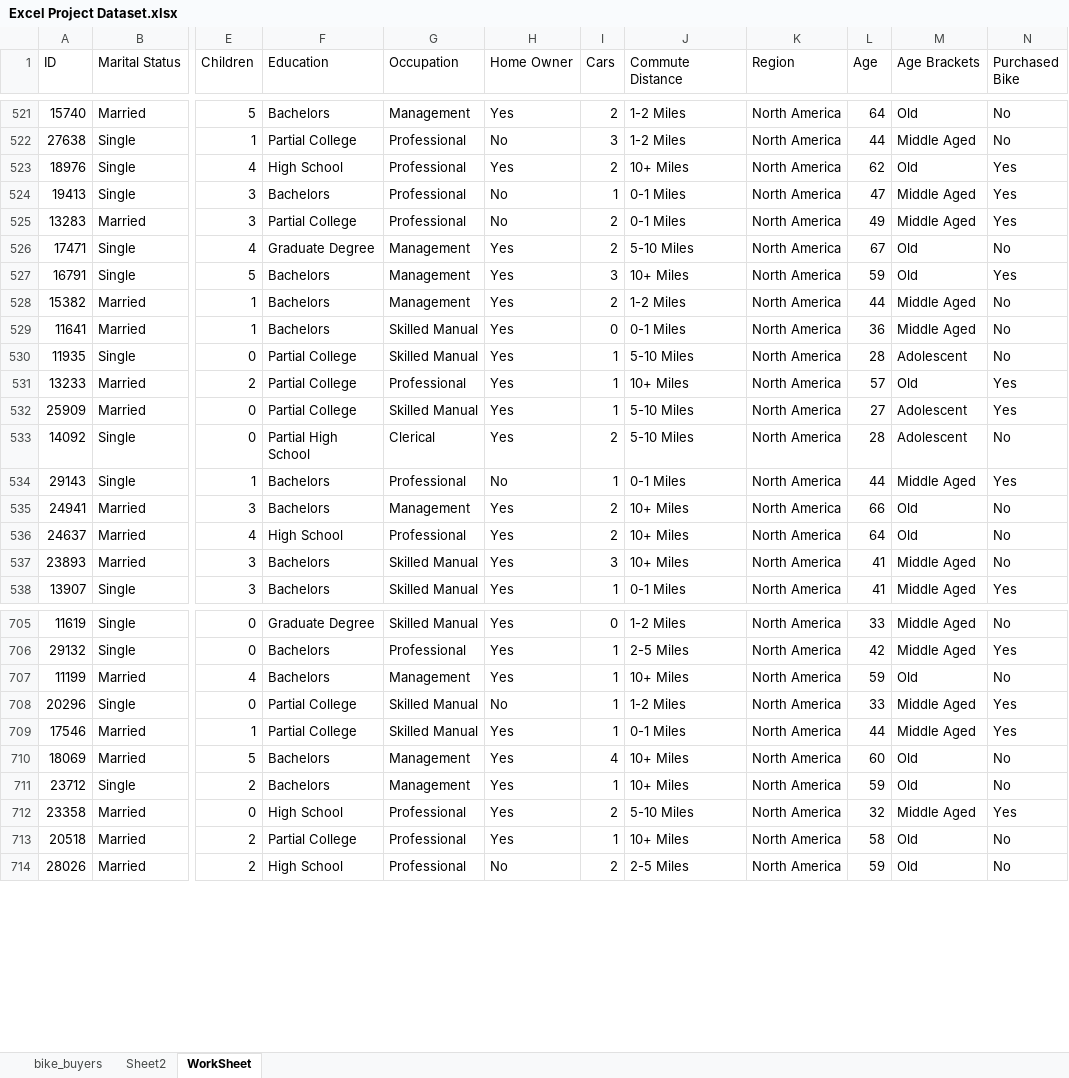
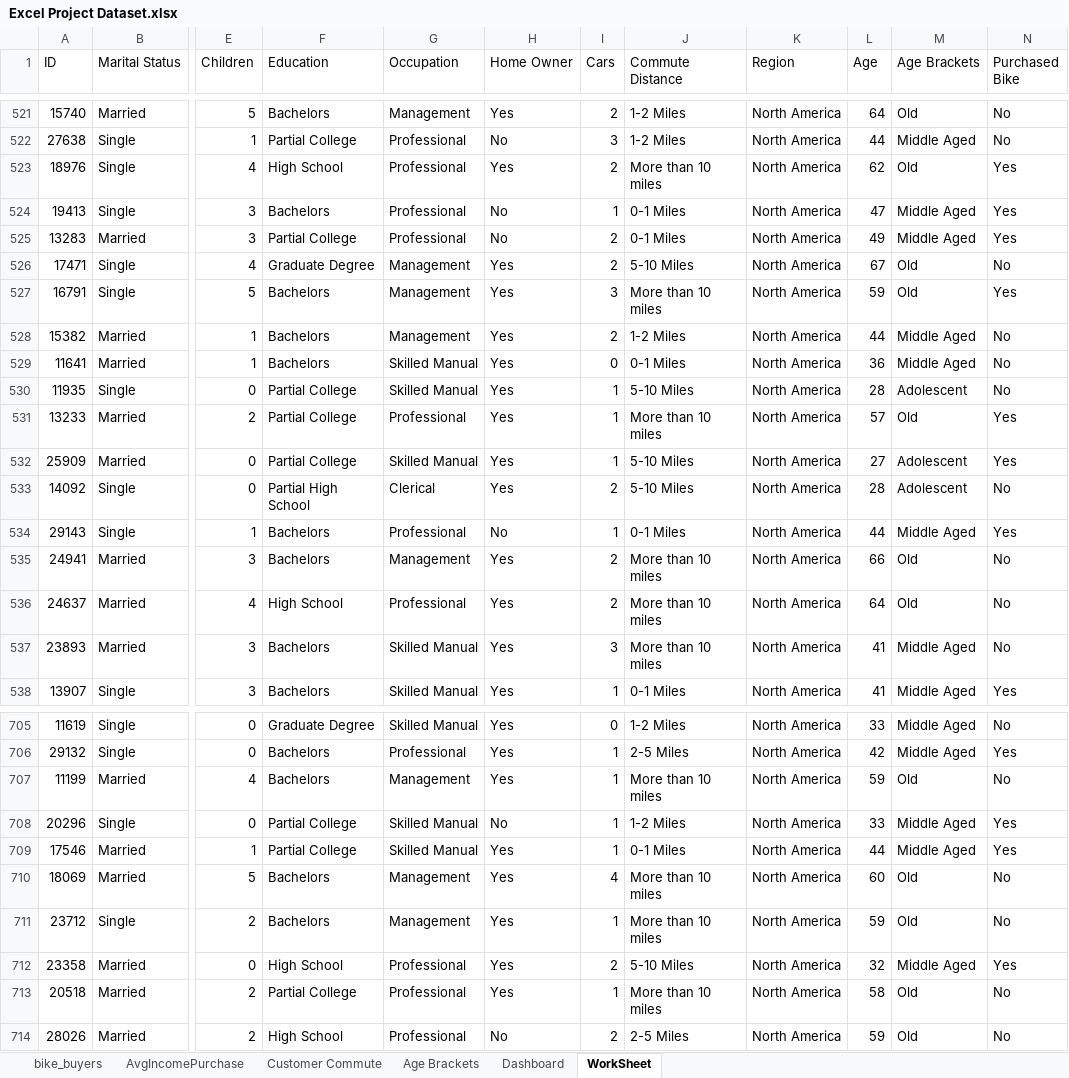
Before and after one commit to Phorider/ExcelProject, an Excel workbook: Excel Project Dataset.xlsx, sheet WorkSheet, drawn as a sheet; only a part is shown, gaps mark what is left out; values as stored, in another font and other column widths than the file's, no borders; the diff covers the shown part only; the diff names each change by its address in the sheet, - before the commit and + after, or states it on an @@ line.

Commit message:
Add files via upload

```diff
--- a/Excel Project Dataset.xlsx (sheet WorkSheet)
+++ b/Excel Project Dataset.xlsx (sheet WorkSheet)
-sheet tab: Sheet2
+sheet tab: AvgIncomePurchase
+sheet tab: Customer Commute
+sheet tab: Age Brackets
+sheet tab: Dashboard
-J523 (Commute Distance): 10+ Miles
+J523 (Commute Distance): More than 10 miles
-J527 (Commute Distance): 10+ Miles
+J527 (Commute Distance): More than 10 miles
-J531 (Commute Distance): 10+ Miles
+J531 (Commute Distance): More than 10 miles
-J535:J537 (Commute Distance): 10+ Miles
+J535:J537 (Commute Distance): More than 10 miles
-J707 (Commute Distance): 10+ Miles
+J707 (Commute Distance): More than 10 miles
-J710:J711 (Commute Distance): 10+ Miles
+J710:J711 (Commute Distance): More than 10 miles
-J713 (Commute Distance): 10+ Miles
+J713 (Commute Distance): More than 10 miles
```
Also changed, not shown: 101 edited cells elsewhere in this sheet, charts or pictures.
